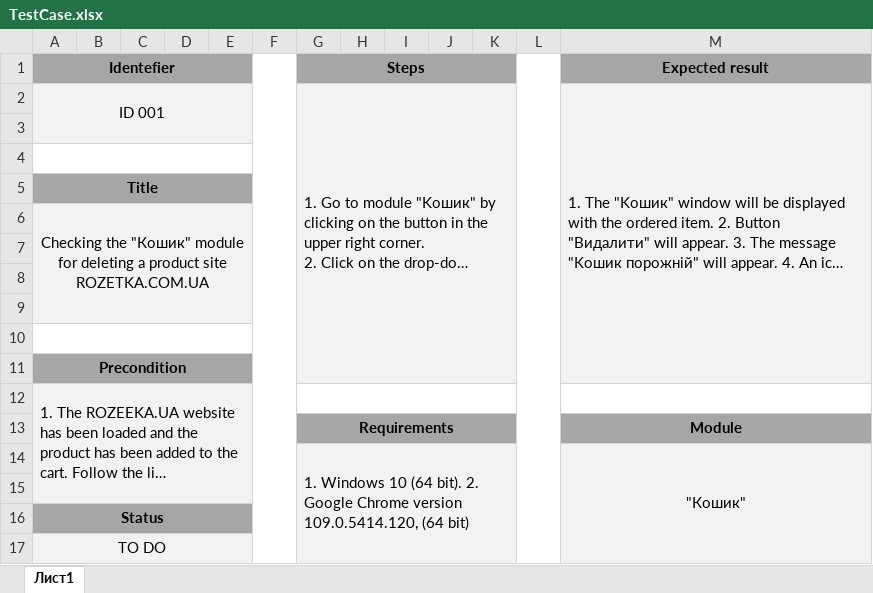
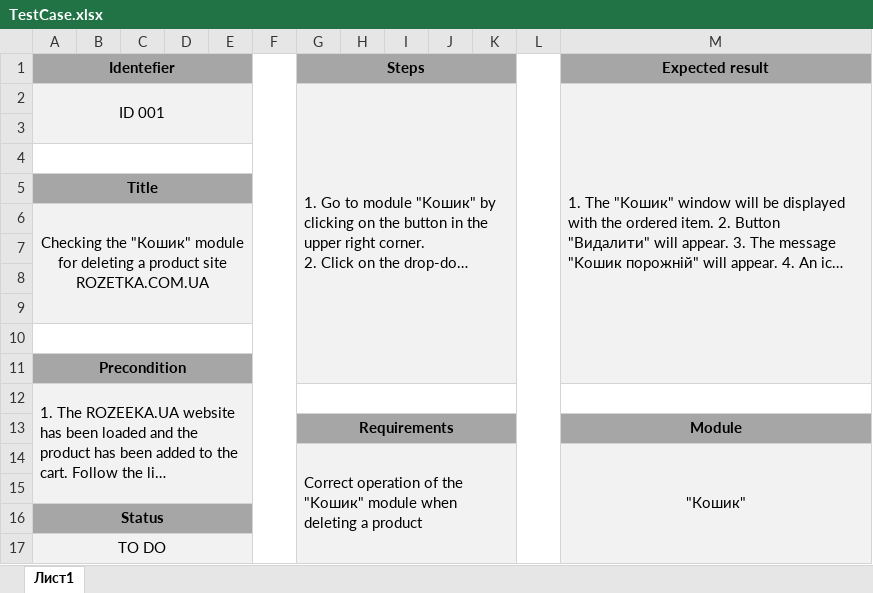
Before and after one commit to Alexvitr73/Secondgit, an Excel workbook: test_case/TestCase.xlsx, sheet Лист1, drawn as a sheet; long unchanged cells end in …; values as stored, in another font and other column widths than the file's, no borders; charts and pictures not drawn; the diff names each change by its address in the sheet, - before the commit and + after, or states it on an @@ line.

Commit message:
Fixing a bug in a test case

```diff
--- a/test_case/TestCase.xlsx (sheet Лист1)
+++ b/test_case/TestCase.xlsx (sheet Лист1)
-G14 (Steps): 1. Windows 10 (64 bit). 2. Google Chrome version 109.0.5414.120, (64 bit)
+G14 (Steps): Correct operation of the "Kошик" module when deleting a product
```
Also changed, not shown: 2 other files.
